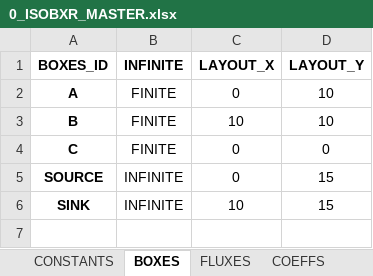
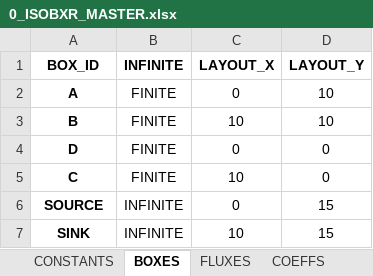
Before and after one commit to ttacail/isobxr, an Excel workbook: isobxr/inst/extdata/0_ISOBXR_MASTER.xlsx, sheet BOXES, drawn as a sheet; values as stored, in another font and other column widths than the file's, no borders; addresses are those after the commit; the diff names each change by its address in the sheet, - before the commit and + after, or states it on an @@ line.

```diff
--- a/isobxr/inst/extdata/0_ISOBXR_MASTER.xlsx (sheet BOXES)
+++ b/isobxr/inst/extdata/0_ISOBXR_MASTER.xlsx (sheet BOXES)
-A1: BOXES_ID
+A1: BOX_ID
+row 4: D | FINITE | 0 | 0
-C5 (LAYOUT_X): 0
+C5 (LAYOUT_X): 10
```
Also changed, not shown: sheet FLUXES, sheet COEFFS, sheet CONSTANTS, 5 other files.
